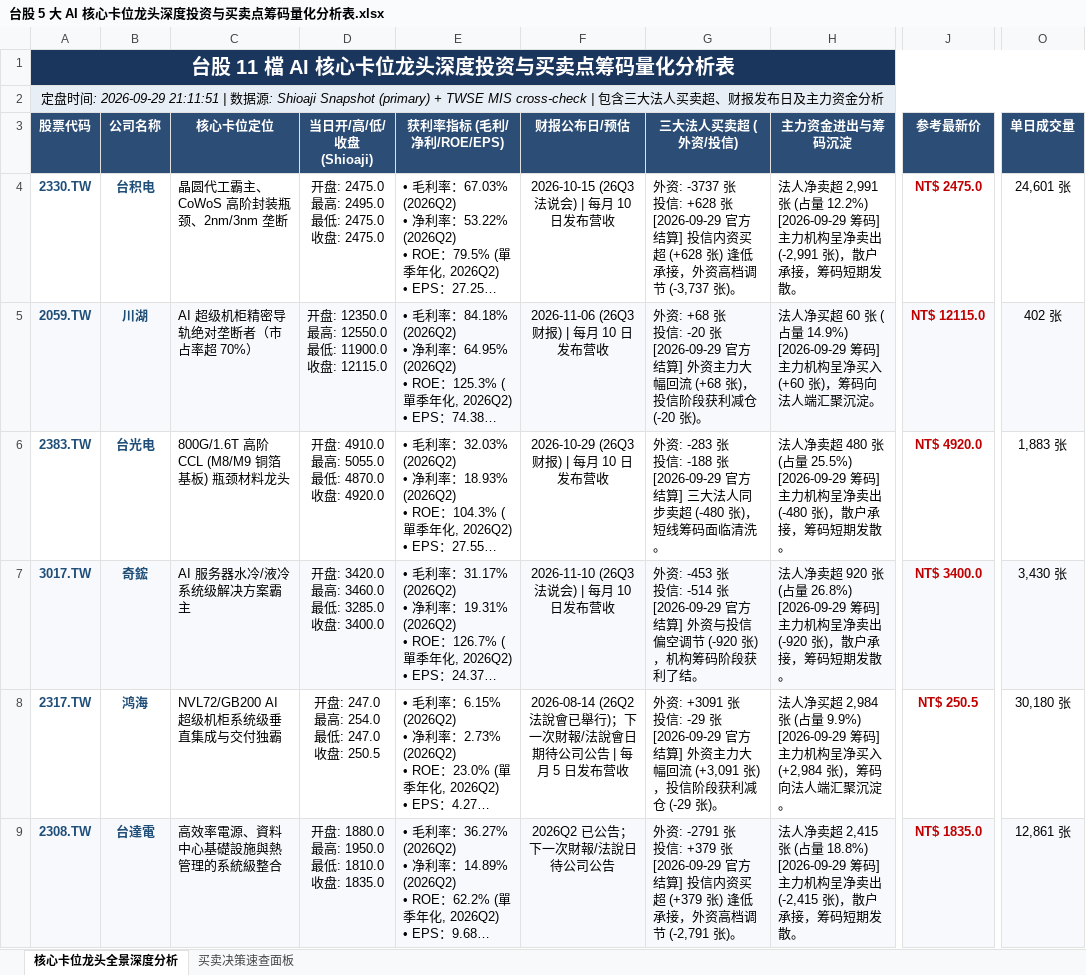
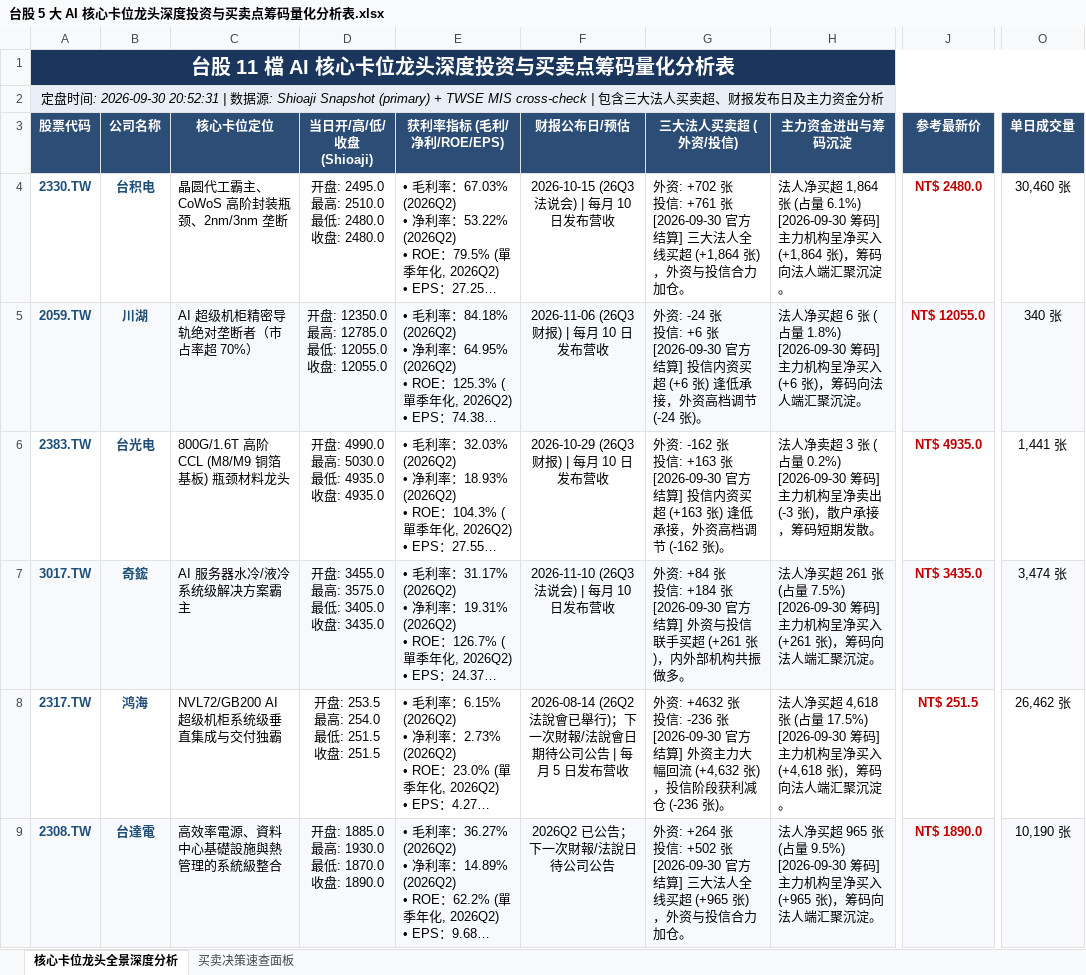
Before and after one commit to TonyTCFu/taiwan-stock-analysis, an Excel workbook: 台股 5 大 AI 核心卡位龙头深度投资与买卖点筹码量化分析表.xlsx, sheet 核心卡位龙头全景深度分析, drawn as a sheet; only a part is shown, gaps mark what is left out; long unchanged cells end in …; values as stored, in another font and other column widths than the file's, no borders; ↵ is a line break in a cell; the diff covers the shown part only; the diff names each change by its address in the sheet, - before the commit and + after, or states it on an @@ line.

```diff
--- a/台股 5 大 AI 核心卡位龙头深度投资与买卖点筹码量化分析表.xlsx (sheet 核心卡位龙头全景深度分析)
+++ b/台股 5 大 AI 核心卡位龙头深度投资与买卖点筹码量化分析表.xlsx (sheet 核心卡位龙头全景深度分析)
-A2 (股票代码): …间: 2026-09-29 21:11:51 | 数…
+A2 (股票代码): …间: 2026-09-30 20:52:31 | 数…
-D4 (当日开/高/低/收盘 (Shioaji)): 开盘: 2475.0 ↵ 最高: 2495.0 ↵ 最低: 2475.0 ↵ 收盘: 2475.0
+D4 (当日开/高/低/收盘 (Shioaji)): 开盘: 2495.0 ↵ 最高: 2510.0 ↵ 最低: 2480.0 ↵ 收盘: 2480.0
-G4 (三大法人买卖超 (外资/投信)): 外资: -3737 张 ↵ 投信: +628 张 ↵ [2026-09-29 官方结算] 投信内资买超 (+628 张) 逢低承接，外资高档调节 (-3,737 张)。
+G4 (三大法人买卖超 (外资/投信)): 外资: +702 张 ↵ 投信: +761 张 ↵ [2026-09-30 官方结算] 三大法人全线买超 (+1,864 张)，外资与投信合力加仓。
-H4 (主力资金进出与筹码沉淀): 法人净卖超 2,991 张 (占量 12.2%) ↵ [2026-09-29 筹码] 主力机构呈净卖出 (-2,991 张)，散户承接，筹码短期发散。
+H4 (主力资金进出与筹码沉淀): 法人净买超 1,864 张 (占量 6.1%) ↵ [2026-09-30 筹码] 主力机构呈净买入 (+1,864 张)，筹码向法人端汇聚沉淀。
-J4 (参考最新价): NT$ 2475.0
+J4 (参考最新价): NT$ 2480.0
-O4 (单日成交量): 24,601 张
+O4 (单日成交量): 30,460 张
-D5 (当日开/高/低/收盘 (Shioaji)): …高: 12550.0 ↵ 最低: 11900.0 ↵ 收盘: 12115.0
+D5 (当日开/高/低/收盘 (Shioaji)): …高: 12785.0 ↵ 最低: 12055.0 ↵ 收盘: 12055.0
-G5 (三大法人买卖超 (外资/投信)): 外资: +68 张 ↵ 投信: -20 张 ↵ [2026-09-29 官方结算] 外资主力大幅回流 (+68 张)，投信阶段获利减仓 (-20 张)。
+G5 (三大法人买卖超 (外资/投信)): 外资: -24 张 ↵ 投信: +6 张 ↵ [2026-09-30 官方结算] 投信内资买超 (+6 张) 逢低承接，外资高档调节 (-24 张)。
-H5 (主力资金进出与筹码沉淀): …净买超 60 张 (占量 14.9%) ↵ [2026-09-29 筹码] 主力机构呈净买入 (+60 张)，筹…
+H5 (主力资金进出与筹码沉淀): …净买超 6 张 (占量 1.8%) ↵ [2026-09-30 筹码] 主力机构呈净买入 (+6 张)，筹…
-J5 (参考最新价): NT$ 12115.0
+J5 (参考最新价): NT$ 12055.0
-O5 (单日成交量): 402 张
+O5 (单日成交量): 340 张
-D6 (当日开/高/低/收盘 (Shioaji)): 开盘: 4910.0 ↵ 最高: 5055.0 ↵ 最低: 4870.0 ↵ 收盘: 4920.0
+D6 (当日开/高/低/收盘 (Shioaji)): 开盘: 4990.0 ↵ 最高: 5030.0 ↵ 最低: 4935.0 ↵ 收盘: 4935.0
-G6 (三大法人买卖超 (外资/投信)): 外资: -283 张 ↵ 投信: -188 张 ↵ [2026-09-29 官方结算] 三大法人同步卖超 (-480 张)，短线筹码面临清洗。
+G6 (三大法人买卖超 (外资/投信)): 外资: -162 张 ↵ 投信: +163 张 ↵ [2026-09-30 官方结算] 投信内资买超 (+163 张) 逢低承接，外资高档调节 (-162 张)。
-H6 (主力资金进出与筹码沉淀): …净卖超 480 张 (占量 25.5%) ↵ [2026-09-29 筹码] 主力机构呈净卖出 (-480 张)，散…
+H6 (主力资金进出与筹码沉淀): …净卖超 3 张 (占量 0.2%) ↵ [2026-09-30 筹码] 主力机构呈净卖出 (-3 张)，散…
-J6 (参考最新价): NT$ 4920.0
+J6 (参考最新价): NT$ 4935.0
-O6 (单日成交量): 1,883 张
+O6 (单日成交量): 1,441 张
-D7 (当日开/高/低/收盘 (Shioaji)): 开盘: 3420.0 ↵ 最高: 3460.0 ↵ 最低: 3285.0 ↵ 收盘: 3400.0
+D7 (当日开/高/低/收盘 (Shioaji)): 开盘: 3455.0 ↵ 最高: 3575.0 ↵ 最低: 3405.0 ↵ 收盘: 3435.0
-G7 (三大法人买卖超 (外资/投信)): 外资: -453 张 ↵ 投信: -514 张 ↵ [2026-09-29 官方结算] 外资与投信偏空调节 (-920 张)，机构筹码阶段获利了结。
+G7 (三大法人买卖超 (外资/投信)): 外资: +84 张 ↵ 投信: +184 张 ↵ [2026-09-30 官方结算] 外资与投信联手买超 (+261 张)，内外部机构共振做多。
-H7 (主力资金进出与筹码沉淀): 法人净卖超 920 张 (占量 26.8%) ↵ [2026-09-29 筹码] 主力机构呈净卖出 (-920 张)，散户承接，筹码短期发散。
+H7 (主力资金进出与筹码沉淀): 法人净买超 261 张 (占量 7.5%) ↵ [2026-09-30 筹码] 主力机构呈净买入 (+261 张)，筹码向法人端汇聚沉淀。
-J7 (参考最新价): NT$ 3400.0
+J7 (参考最新价): NT$ 3435.0
-O7 (单日成交量): 3,430 张
+O7 (单日成交量): 3,474 张
-D8 (当日开/高/低/收盘 (Shioaji)): 开盘: 247.0 ↵ 最高: 254.0 ↵ 最低: 247.0 ↵ 收盘: 250.5
+D8 (当日开/高/低/收盘 (Shioaji)): 开盘: 253.5 ↵ 最高: 254.0 ↵ 最低: 251.5 ↵ 收盘: 251.5
-G8 (三大法人买卖超 (外资/投信)): 外资: +3091 张 ↵ 投信: -29 张 ↵ [2026-09-29 官方结算] 外资主力大幅回流 (+3,091 张)，投信阶段获利减仓 (-29 张)。
+G8 (三大法人买卖超 (外资/投信)): 外资: +4632 张 ↵ 投信: -236 张 ↵ [2026-09-30 官方结算] 外资主力大幅回流 (+4,632 张)，投信阶段获利减仓 (-236 张)。
-H8 (主力资金进出与筹码沉淀): …净买超 2,984 张 (占量 9.9%) ↵ [2026-09-29 筹码] 主力机构呈净买入 (+2,984 张)，筹…
+H8 (主力资金进出与筹码沉淀): …净买超 4,618 张 (占量 17.5%) ↵ [2026-09-30 筹码] 主力机构呈净买入 (+4,618 张)，筹…
-J8 (参考最新价): NT$ 250.5
+J8 (参考最新价): NT$ 251.5
-O8 (单日成交量): 30,180 张
+O8 (单日成交量): 26,462 张
-D9 (当日开/高/低/收盘 (Shioaji)): 开盘: 1880.0 ↵ 最高: 1950.0 ↵ 最低: 1810.0 ↵ 收盘: 1835.0
+D9 (当日开/高/低/收盘 (Shioaji)): 开盘: 1885.0 ↵ 最高: 1930.0 ↵ 最低: 1870.0 ↵ 收盘: 1890.0
-G9 (三大法人买卖超 (外资/投信)): 外资: -2791 张 ↵ 投信: +379 张 ↵ [2026-09-29 官方结算] 投信内资买超 (+379 张) 逢低承接，外资高档调节 (-2,791 张)。
+G9 (三大法人买卖超 (外资/投信)): 外资: +264 张 ↵ 投信: +502 张 ↵ [2026-09-30 官方结算] 三大法人全线买超 (+965 张)，外资与投信合力加仓。
-H9 (主力资金进出与筹码沉淀): 法人净卖超 2,415 张 (占量 18.8%) ↵ [2026-09-29 筹码] 主力机构呈净卖出 (-2,415 张)，散户承接，筹码短期发散。
+H9 (主力资金进出与筹码沉淀): 法人净买超 965 张 (占量 9.5%) ↵ [2026-09-30 筹码] 主力机构呈净买入 (+965 张)，筹码向法人端汇聚沉淀。
-J9 (参考最新价): NT$ 1835.0
+J9 (参考最新价): NT$ 1890.0
-O9 (单日成交量): 12,861 张
+O9 (单日成交量): 10,190 张
```
Also changed, not shown: 25 edited cells elsewhere in this sheet, sheet 买卖决策速查面板, 1 other file.
